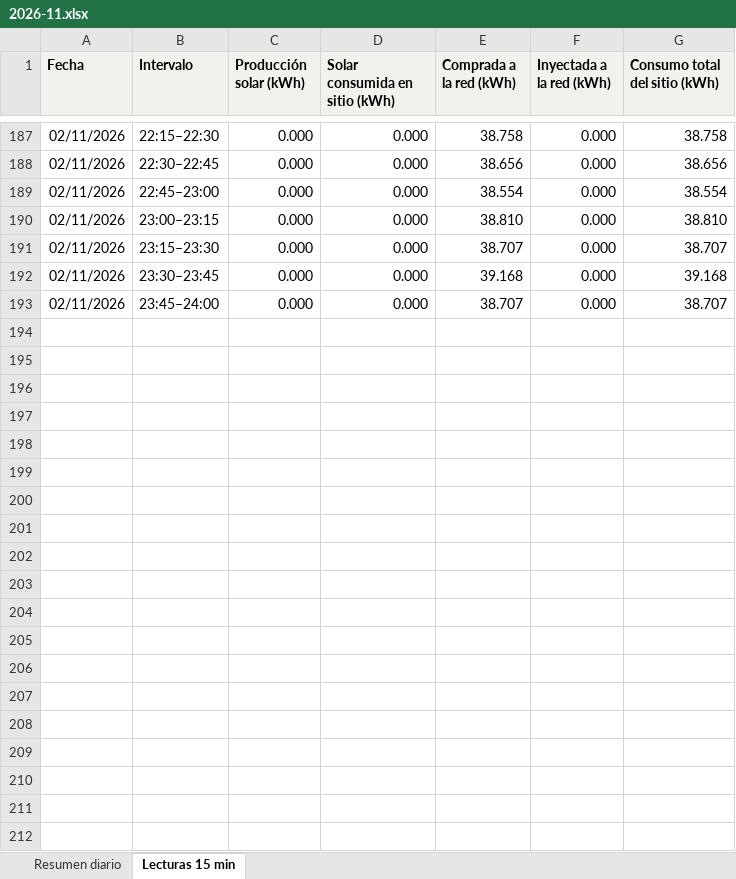
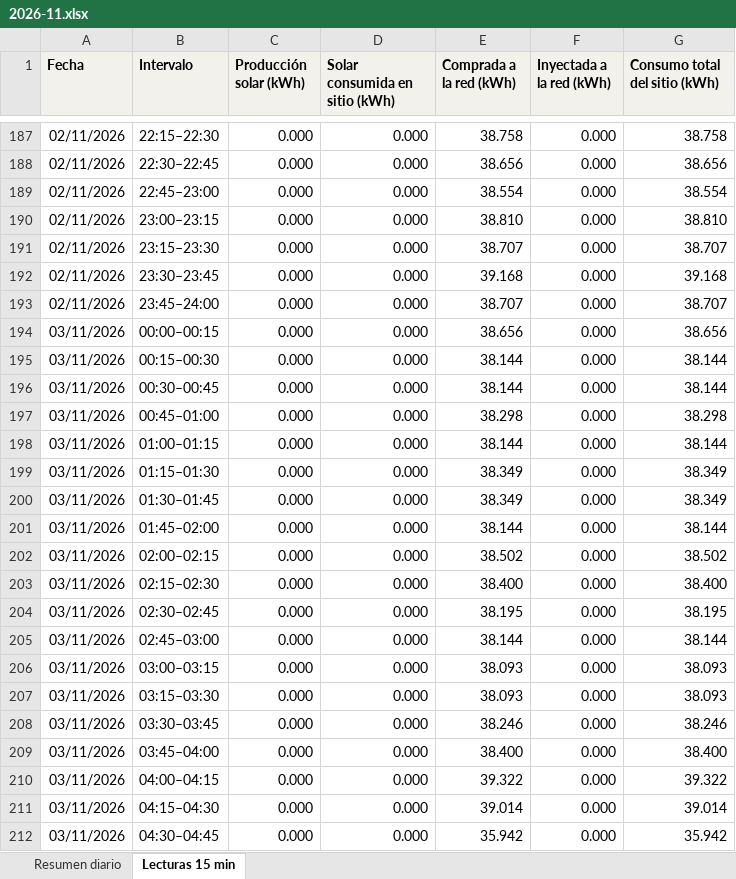
Before and after one commit to h-foy/planta-solar-vivo, an Excel workbook: nube/excel/2026-11.xlsx, sheet Lecturas 15 min, drawn as a sheet; only a part is shown, gaps mark what is left out; values as stored, in another font and other column widths than the file's, no borders; the diff covers the shown part only; the diff names each change by its address in the sheet, - before the commit and + after, or states it on an @@ line.

```diff
--- a/nube/excel/2026-11.xlsx (sheet Lecturas 15 min)
+++ b/nube/excel/2026-11.xlsx (sheet Lecturas 15 min)
+row 194: 03/11/2026 | 00:00–00:15 | 0.000 | 0.000 | 38.656 | 0.000 | 38.656
+row 195: 03/11/2026 | 00:15–00:30 | 0.000 | 0.000 | 38.144 | 0.000 | 38.144
+row 196: 03/11/2026 | 00:30–00:45 | 0.000 | 0.000 | 38.144 | 0.000 | 38.144
+row 197: 03/11/2026 | 00:45–01:00 | 0.000 | 0.000 | 38.298 | 0.000 | 38.298
+row 198: 03/11/2026 | 01:00–01:15 | 0.000 | 0.000 | 38.144 | 0.000 | 38.144
+row 199: 03/11/2026 | 01:15–01:30 | 0.000 | 0.000 | 38.349 | 0.000 | 38.349
+row 200: 03/11/2026 | 01:30–01:45 | 0.000 | 0.000 | 38.349 | 0.000 | 38.349
+row 201: 03/11/2026 | 01:45–02:00 | 0.000 | 0.000 | 38.144 | 0.000 | 38.144
+row 202: 03/11/2026 | 02:00–02:15 | 0.000 | 0.000 | 38.502 | 0.000 | 38.502
+row 203: 03/11/2026 | 02:15–02:30 | 0.000 | 0.000 | 38.400 | 0.000 | 38.400
+row 204: 03/11/2026 | 02:30–02:45 | 0.000 | 0.000 | 38.195 | 0.000 | 38.195
+row 205: 03/11/2026 | 02:45–03:00 | 0.000 | 0.000 | 38.144 | 0.000 | 38.144
+row 206: 03/11/2026 | 03:00–03:15 | 0.000 | 0.000 | 38.093 | 0.000 | 38.093
+row 207: 03/11/2026 | 03:15–03:30 | 0.000 | 0.000 | 38.093 | 0.000 | 38.093
+row 208: 03/11/2026 | 03:30–03:45 | 0.000 | 0.000 | 38.246 | 0.000 | 38.246
+row 209: 03/11/2026 | 03:45–04:00 | 0.000 | 0.000 | 38.400 | 0.000 | 38.400
+row 210: 03/11/2026 | 04:00–04:15 | 0.000 | 0.000 | 39.322 | 0.000 | 39.322
+row 211: 03/11/2026 | 04:15–04:30 | 0.000 | 0.000 | 39.014 | 0.000 | 39.014
+row 212: 03/11/2026 | 04:30–04:45 | 0.000 | 0.000 | 35.942 | 0.000 | 35.942
```
Also changed, not shown: 77 added rows elsewhere in this sheet, sheet Resumen diario, 6 other files.
